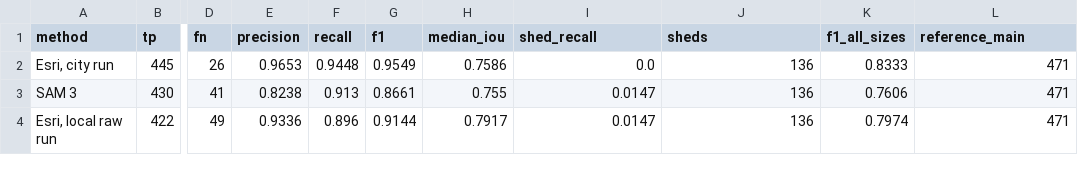
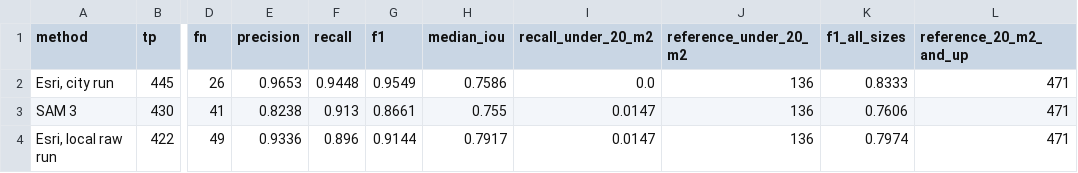
Before and after one commit to efkopru/nearmap-building-footprints, a CSV file: results/lewisville/test_area_scores.csv, drawn as a sheet; only a part is shown, gaps mark what is left out; the diff names each change by its address in the sheet, - before the commit and + after, or states it on an @@ line.

```diff
--- a/results/lewisville/test_area_scores.csv
+++ b/results/lewisville/test_area_scores.csv
-I1: shed_recall
+I1: recall_under_20_m2
-J1: sheds
+J1: reference_under_20_m2
-L1: reference_main
+L1: reference_20_m2_and_up
```
Also changed, not shown: results/lewisville/tuning_final.csv, 19 other files.
